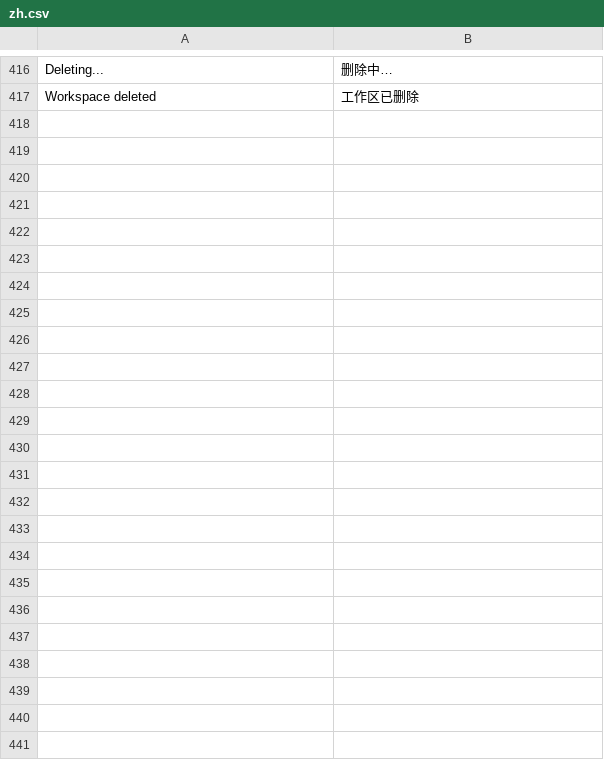
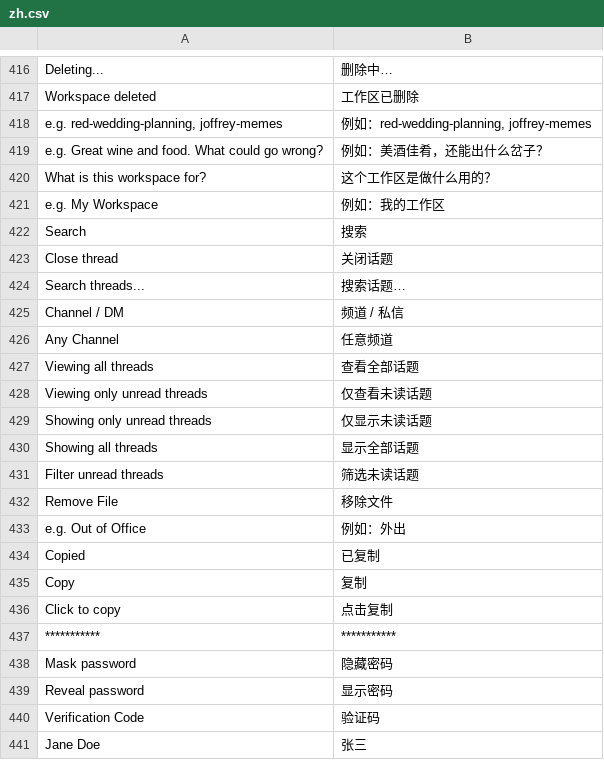
Before and after one commit to clordweel/raven, a CSV file: raven/translations/zh.csv, drawn as a sheet; only a part is shown, gaps mark what is left out; the diff names each change by its address in the sheet, - before the commit and + after, or states it on an @@ line.

```diff
--- a/raven/translations/zh.csv
+++ b/raven/translations/zh.csv
+row 418: e.g. red-wedding-planning, joffrey-memes | 例如：red-wedding-planning, joffrey-memes
+row 419: e.g. Great wine and food. What could go wrong? | 例如：美酒佳肴，还能出什么岔子？
+row 420: What is this workspace for? | 这个工作区是做什么用的？
+row 421: e.g. My Workspace | 例如：我的工作区
+row 422: Search | 搜索
+row 423: Close thread | 关闭话题
+row 424: Search threads... | 搜索话题…
+row 425: Channel / DM | 频道 / 私信
+row 426: Any Channel | 任意频道
+row 427: Viewing all threads | 查看全部话题
+row 428: Viewing only unread threads | 仅查看未读话题
+row 429: Showing only unread threads | 仅显示未读话题
+row 430: Showing all threads | 显示全部话题
+row 431: Filter unread threads | 筛选未读话题
+row 432: Remove File | 移除文件
+row 433: e.g. Out of Office | 例如：外出
+row 434: Copied | 已复制
+row 435: Copy | 复制
+row 436: Click to copy | 点击复制
+row 437: *********** | ***********
+row 438: Mask password | 隐藏密码
+row 439: Reveal password | 显示密码
+row 440: Verification Code | 验证码
+row 441: Jane Doe | 张三
```
Also changed, not shown: 20 other files.
